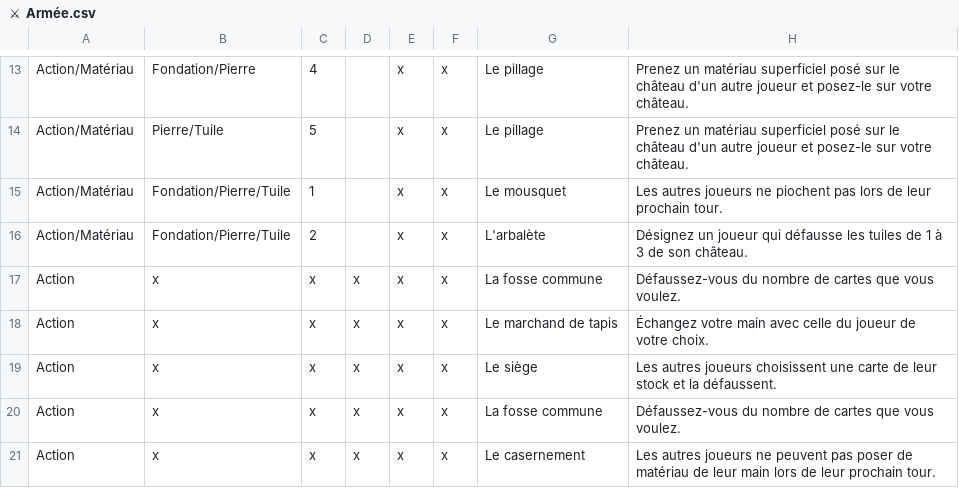
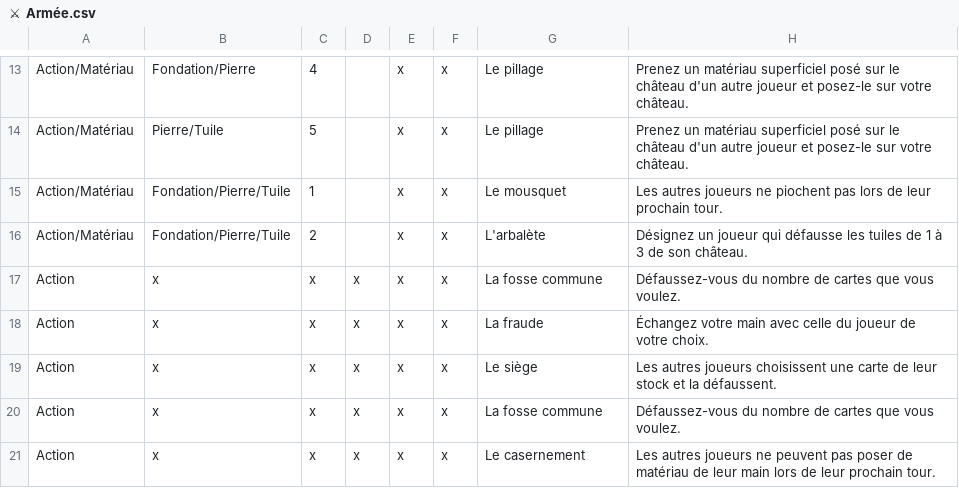
Before and after one commit to celidums/artigiano, a CSV file: ⚔ Armée.csv, drawn as a sheet; only a part is shown, gaps mark what is left out.

Commit message:
Correction de titre

```diff
--- a/⚔ Armée.csv
+++ b/⚔ Armée.csv
@@ -17,3 +17,3 @@ Action/Matériau,Fondation/Pierre/Tuile,2,,x,x,L'arbalète,Désignez un joueur q
 Action,x,x,x,x,x,La fosse commune,Défaussez-vous du nombre de cartes que vous voulez.
-Action,x,x,x,x,x,Le marchand de tapis,Échangez votre main avec celle du joueur de votre choix.
+Action,x,x,x,x,x,La fraude,Échangez votre main avec celle du joueur de votre choix.
 Action,x,x,x,x,x,Le siège,Les autres joueurs choisissent une carte de leur stock et la défaussent.
```
